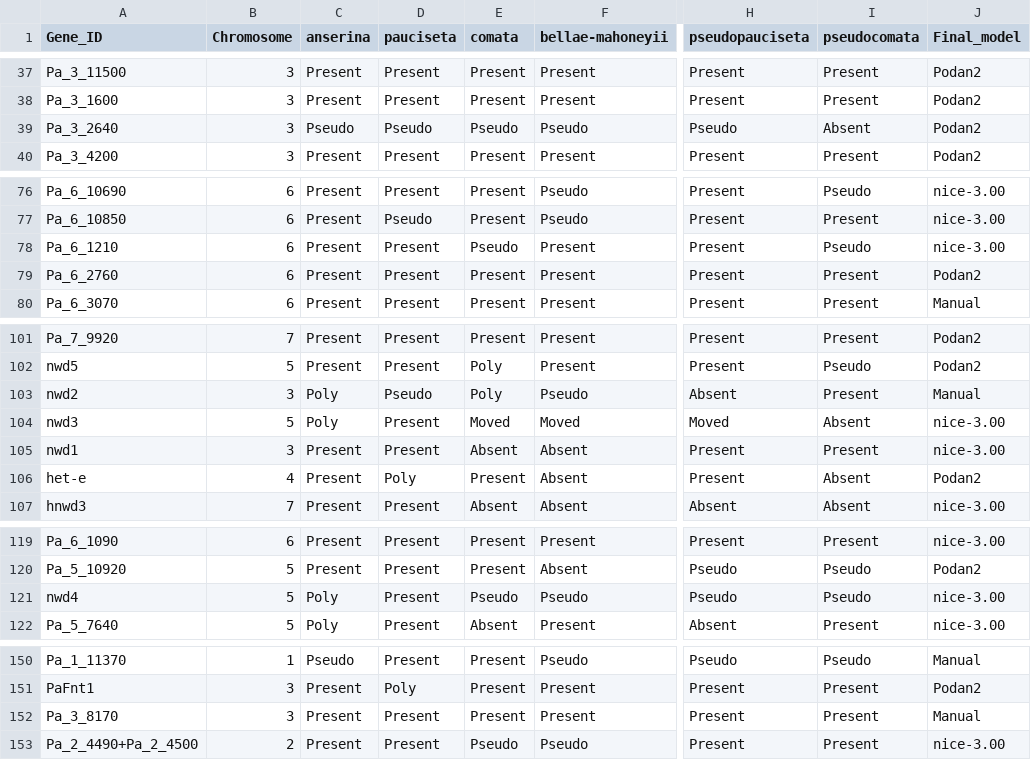
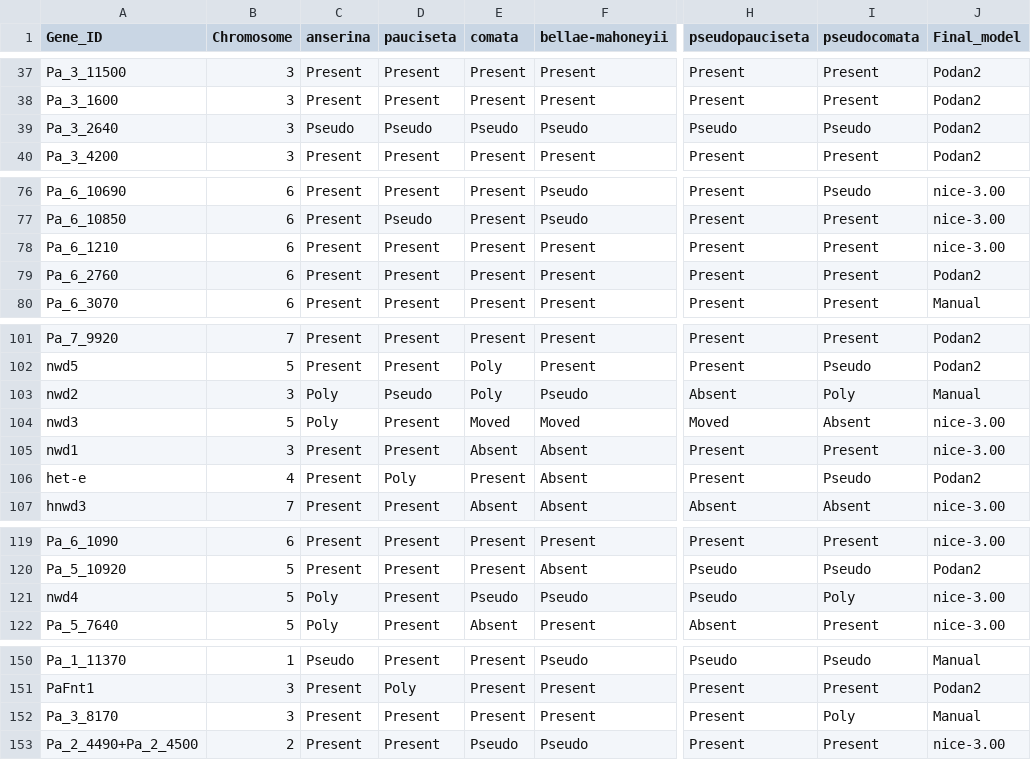
Before and after one commit to SLAment/MolEvoNLRs, a CSV file: 1_NLRvsRandomGenes/data/EvolutionAllGenes.csv, drawn as a sheet; only a part is shown, gaps mark what is left out; the diff names each change by its address in the sheet, - before the commit and + after, or states it on an @@ line.

Commit message:
Update NLRvsRandomDynamics figure to include IMI230595m

```diff
--- a/1_NLRvsRandomGenes/data/EvolutionAllGenes.csv
+++ b/1_NLRvsRandomGenes/data/EvolutionAllGenes.csv
-I39 (pseudocomata): Absent
+I39 (pseudocomata): Pseudo
-E78 (comata): Pseudo
+E78 (comata): Present
-I78 (pseudocomata): Pseudo
+I78 (pseudocomata): Present
-I103 (pseudocomata): Present
+I103 (pseudocomata): Poly
-I106 (pseudocomata): Absent
+I106 (pseudocomata): Pseudo
-I121 (pseudocomata): Pseudo
+I121 (pseudocomata): Poly
-I152 (pseudocomata): Present
+I152 (pseudocomata): Poly
```
Also changed, not shown: 3 other files.
